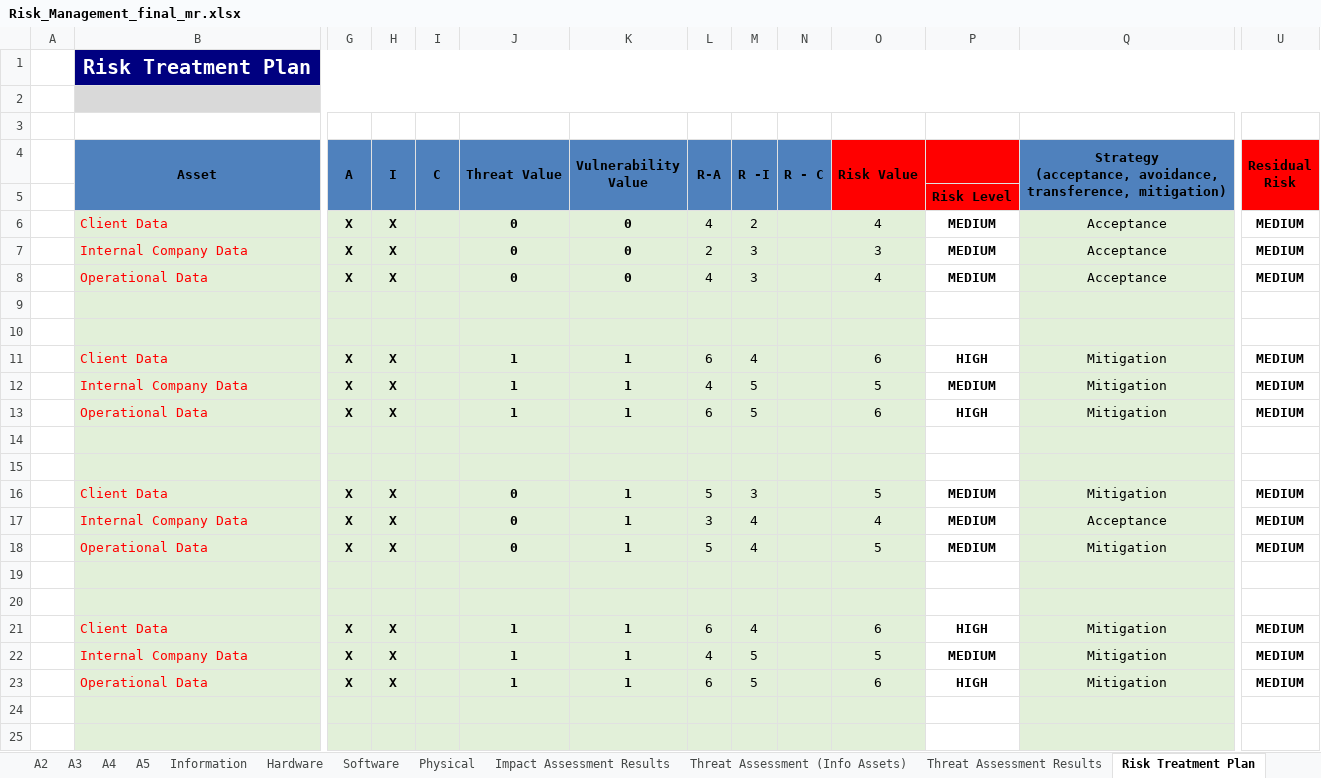
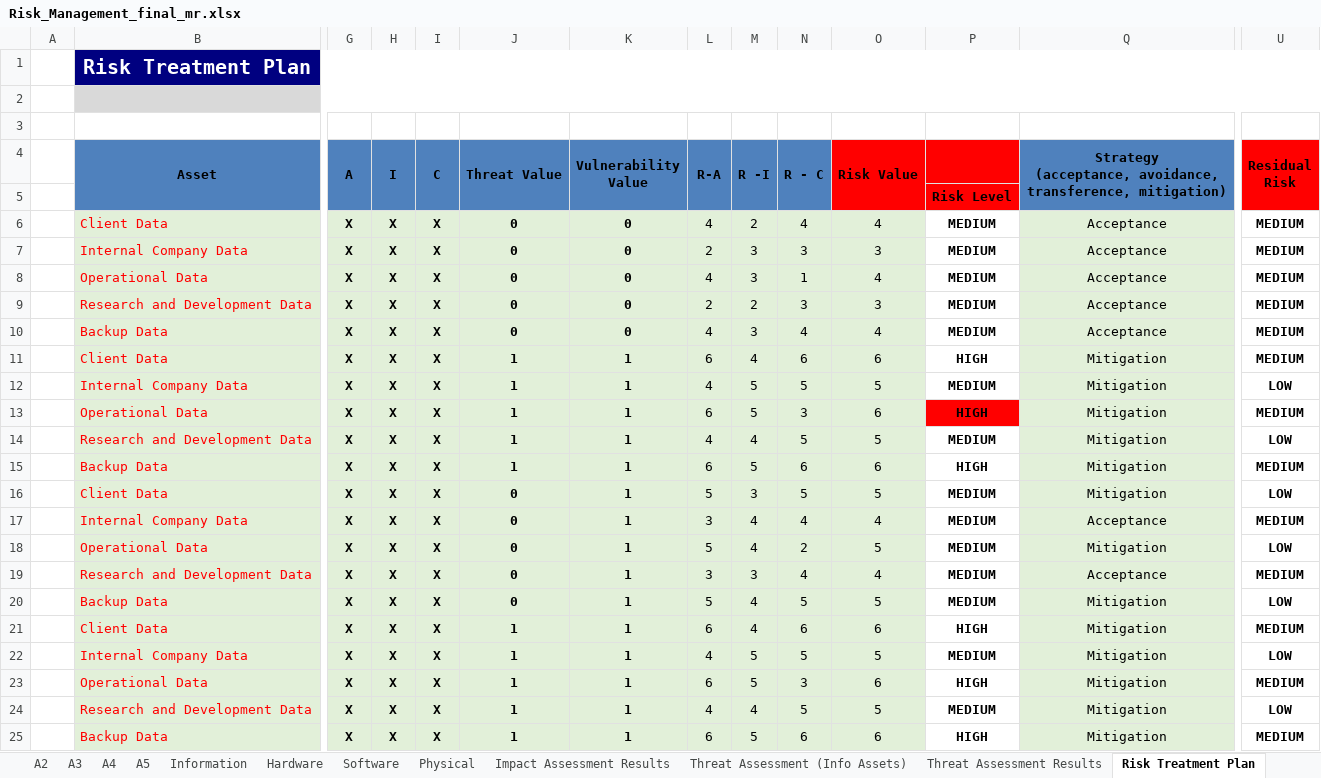
Before and after one commit to rafis-hub/info_sec_goverance, an Excel workbook: INFO_SEC_GOVERANCE/Risk_Management_final_mr.xlsx, sheet Risk Treatment Plan, drawn as a sheet; only a part is shown, gaps mark what is left out; values as stored, in another font and other column widths than the file's, no borders; conditional formats not drawn; removed rows and columns are numbered as before the commit, all else as after; rows hold the shown columns only; the diff names each change by its address in the sheet, - before the commit and + after, or states it on an @@ line.

```diff
--- a/INFO_SEC_GOVERANCE/Risk_Management_final_mr.xlsx (sheet Risk Treatment Plan)
+++ b/INFO_SEC_GOVERANCE/Risk_Management_final_mr.xlsx (sheet Risk Treatment Plan)
-I6:I8 (C): (empty)
+I6:I8 (C): X
-N6 (R - C): (empty)
+N6 (R - C): 4
-N7 (R - C): (empty)
+N7 (R - C): 3
-N8 (R - C): (empty)
+N8 (R - C): 1
-row 9: (empty)
+row 9:  | Research and Development Data | X | X | X | 0 | 0 | 2 | 2 | 3 | 3 | MEDIUM | Acceptance | MEDIUM
-row 10: (empty)
+row 10:  | Backup Data | X | X | X | 0 | 0 | 4 | 3 | 4 | 4 | MEDIUM | Acceptance | MEDIUM
-I11:I13 (C): (empty)
+I11:I13 (C): X
-N11 (R - C): (empty)
+N11 (R - C): 6
-N12 (R - C): (empty)
+N12 (R - C): 5
-U12 (Residual Risk): MEDIUM
+U12 (Residual Risk): LOW
-N13 (R - C): (empty)
+N13 (R - C): 3
-P13 fill: none
+P13 fill: #FF0000
-row 14: (empty)
+row 14:  | Research and Development Data | X | X | X | 1 | 1 | 4 | 4 | 5 | 5 | MEDIUM | Mitigation | LOW
-row 15: (empty)
+row 15:  | Backup Data | X | X | X | 1 | 1 | 6 | 5 | 6 | 6 | HIGH | Mitigation | MEDIUM
-I16:I18 (C): (empty)
+I16:I18 (C): X
-N16 (R - C): (empty)
+N16 (R - C): 5
-U16 (Residual Risk): MEDIUM
+U16 (Residual Risk): LOW
-N17 (R - C): (empty)
+N17 (R - C): 4
-N18 (R - C): (empty)
+N18 (R - C): 2
-U18 (Residual Risk): MEDIUM
+U18 (Residual Risk): LOW
-row 19: (empty)
+row 19:  | Research and Development Data | X | X | X | 0 | 1 | 3 | 3 | 4 | 4 | MEDIUM | Acceptance | MEDIUM
-row 20: (empty)
+row 20:  | Backup Data | X | X | X | 0 | 1 | 5 | 4 | 5 | 5 | MEDIUM | Mitigation | LOW
-I21:I23 (C): (empty)
+I21:I23 (C): X
-N21 (R - C): (empty)
+N21 (R - C): 6
-N22 (R - C): (empty)
+N22 (R - C): 5
-U22 (Residual Risk): MEDIUM
+U22 (Residual Risk): LOW
-N23 (R - C): (empty)
+N23 (R - C): 3
-row 24: (empty)
-row 25: (empty)
+row 24:  | Research and Development Data | X | X | X | 1 | 1 | 4 | 4 | 5 | 5 | MEDIUM | Mitigation | LOW
+row 25:  | Backup Data | X | X | X | 1 | 1 | 6 | 5 | 6 | 6 | HIGH | Mitigation | MEDIUM
```
Also changed, not shown: sheet Α4, sheet A5, sheet Threat Assessment (Info Assets), sheet Information, sheet Impact Assessment Results, sheet Threat Assessment Results, 1 more sheet, formulas that keep their value, 1 other file.
